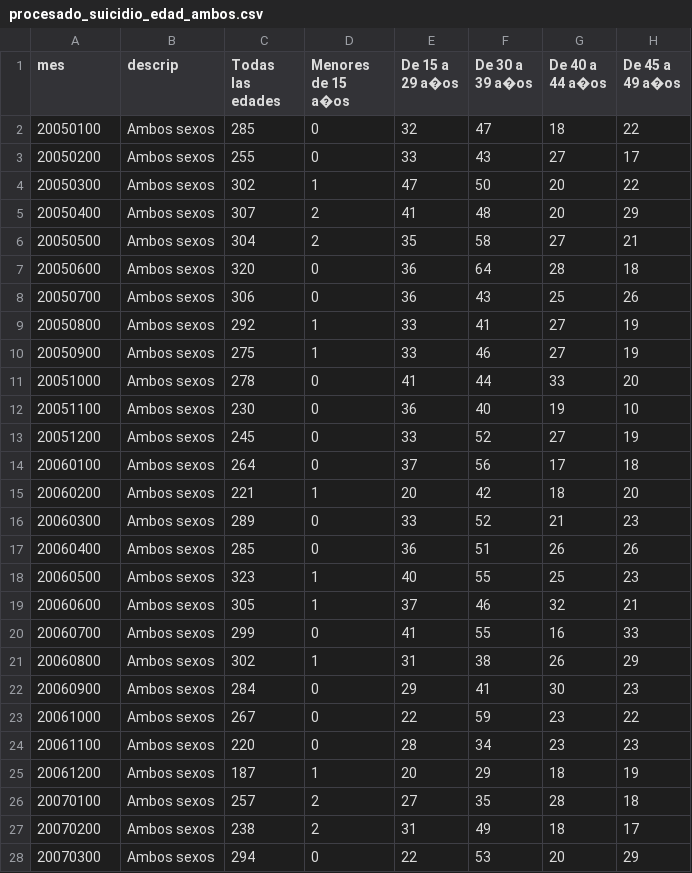
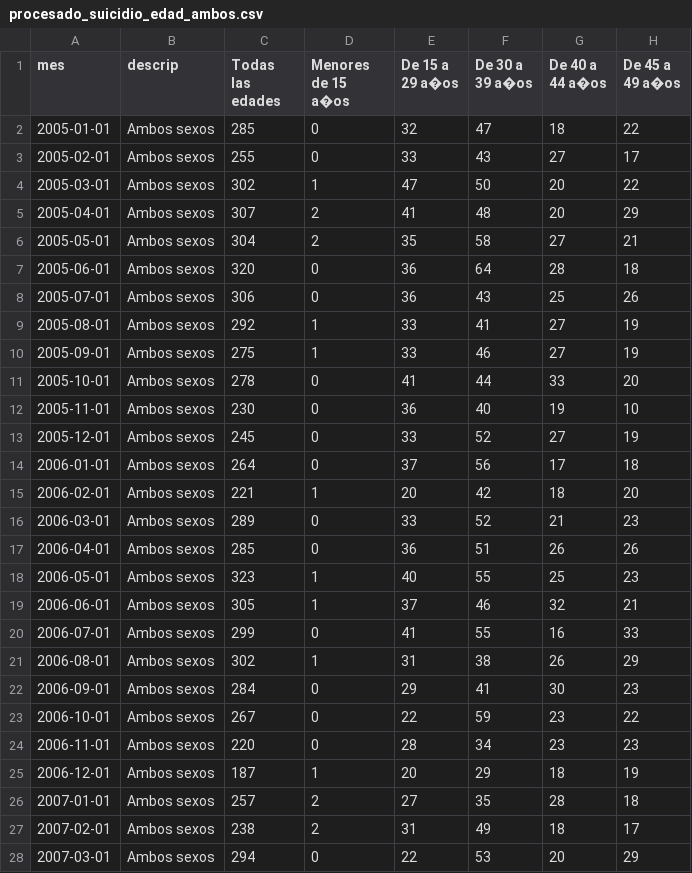
Before and after one commit to news-scrapers/data-tunning-scripts, a CSV file: data/processed/processed_ine_data/procesado_suicidio_edad_ambos.csv, drawn as a sheet; only a part is shown; the diff covers the shown part only; the diff names each change by its address in the sheet, - before the commit and + after, or states it on an @@ line.

```diff
--- a/data/processed/processed_ine_data/procesado_suicidio_edad_ambos.csv
+++ b/data/processed/processed_ine_data/procesado_suicidio_edad_ambos.csv
-A2 (mes): 20050100
+A2 (mes): 2005-01-01
-A3 (mes): 20050200
+A3 (mes): 2005-02-01
-A4 (mes): 20050300
+A4 (mes): 2005-03-01
-A5 (mes): 20050400
+A5 (mes): 2005-04-01
-A6 (mes): 20050500
+A6 (mes): 2005-05-01
-A7 (mes): 20050600
+A7 (mes): 2005-06-01
-A8 (mes): 20050700
+A8 (mes): 2005-07-01
-A9 (mes): 20050800
+A9 (mes): 2005-08-01
-A10 (mes): 20050900
+A10 (mes): 2005-09-01
-A11 (mes): 20051000
+A11 (mes): 2005-10-01
-A12 (mes): 20051100
+A12 (mes): 2005-11-01
-A13 (mes): 20051200
+A13 (mes): 2005-12-01
-A14 (mes): 20060100
+A14 (mes): 2006-01-01
-A15 (mes): 20060200
+A15 (mes): 2006-02-01
-A16 (mes): 20060300
+A16 (mes): 2006-03-01
-A17 (mes): 20060400
+A17 (mes): 2006-04-01
-A18 (mes): 20060500
+A18 (mes): 2006-05-01
-A19 (mes): 20060600
+A19 (mes): 2006-06-01
-A20 (mes): 20060700
+A20 (mes): 2006-07-01
-A21 (mes): 20060800
+A21 (mes): 2006-08-01
-A22 (mes): 20060900
+A22 (mes): 2006-09-01
-A23 (mes): 20061000
+A23 (mes): 2006-10-01
-A24 (mes): 20061100
+A24 (mes): 2006-11-01
-A25 (mes): 20061200
+A25 (mes): 2006-12-01
-A26 (mes): 20070100
+A26 (mes): 2007-01-01
-A27 (mes): 20070200
+A27 (mes): 2007-02-01
-A28 (mes): 20070300
+A28 (mes): 2007-03-01
```
Also changed, not shown: 129 edited cells elsewhere in this file, data/processed/processed_ine_data/procesado_suicidio_edad_hombres.csv, data/processed/processed_ine_data/procesado_suicidio_edad_mujeres.csv, 11 other files.
